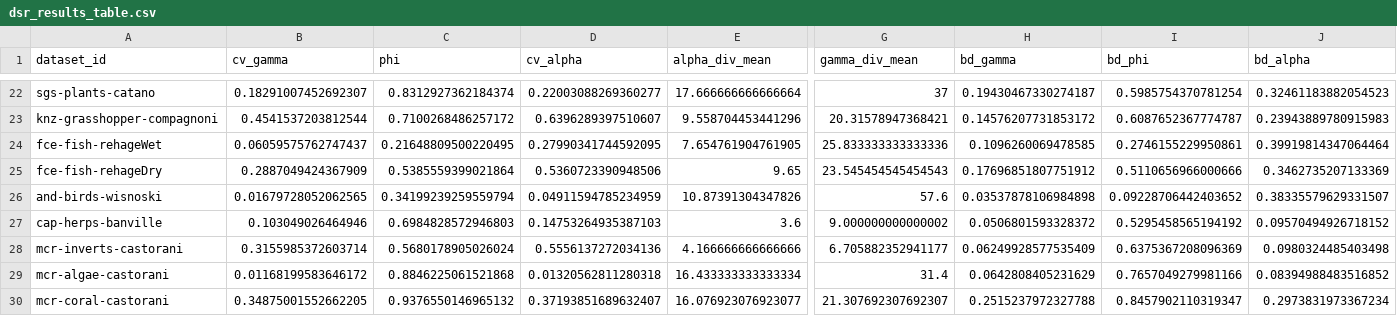
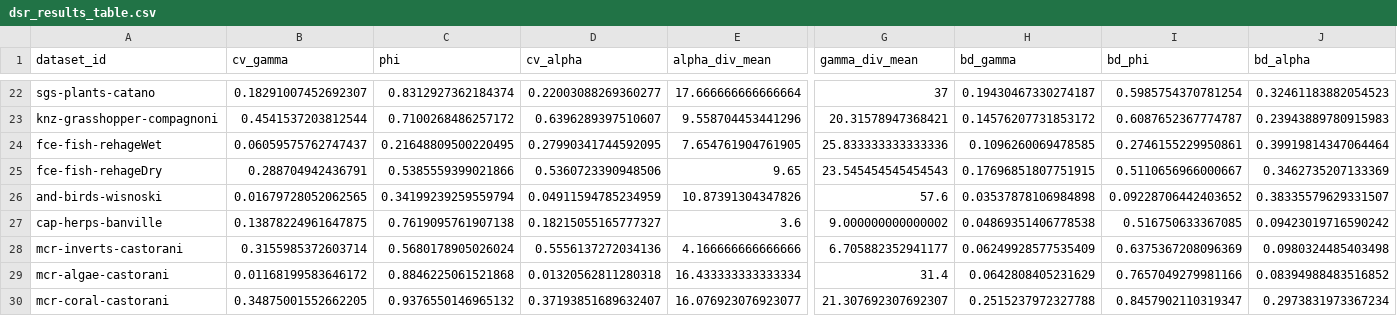
Before and after one commit to nwisnoski/dsr-metacom, a CSV file: dsr_results_table.csv, drawn as a sheet; only a part is shown, gaps mark what is left out; the diff covers the shown part only; the diff names each change by its address in the sheet, - before the commit and + after, or states it on an @@ line.

```diff
--- a/dsr_results_table.csv
+++ b/dsr_results_table.csv
-B25 (cv_gamma): 0.2887049424367909
+B25 (cv_gamma): 0.288704942436791
-C25 (phi): 0.5385559399021864
+C25 (phi): 0.5385559399021866
-H25 (bd_gamma): 0.17696851807751912
+H25 (bd_gamma): 0.17696851807751915
-I25 (bd_phi): 0.5110656966000666
+I25 (bd_phi): 0.5110656966000667
-B27 (cv_gamma): 0.103049026464946
+B27 (cv_gamma): 0.13878224961647875
-C27 (phi): 0.6984828572946803
+C27 (phi): 0.7619095761907138
-D27 (cv_alpha): 0.14753264935387103
+D27 (cv_alpha): 0.18215055165777327
-H27 (bd_gamma): 0.0506801593328372
+H27 (bd_gamma): 0.04869351406778538
-I27 (bd_phi): 0.5295458565194192
+I27 (bd_phi): 0.516750633367085
-J27 (bd_alpha): 0.09570494926718152
+J27 (bd_alpha): 0.09423019716590242
```
Also changed, not shown: 35 edited cells elsewhere in this file, 17 other files.
